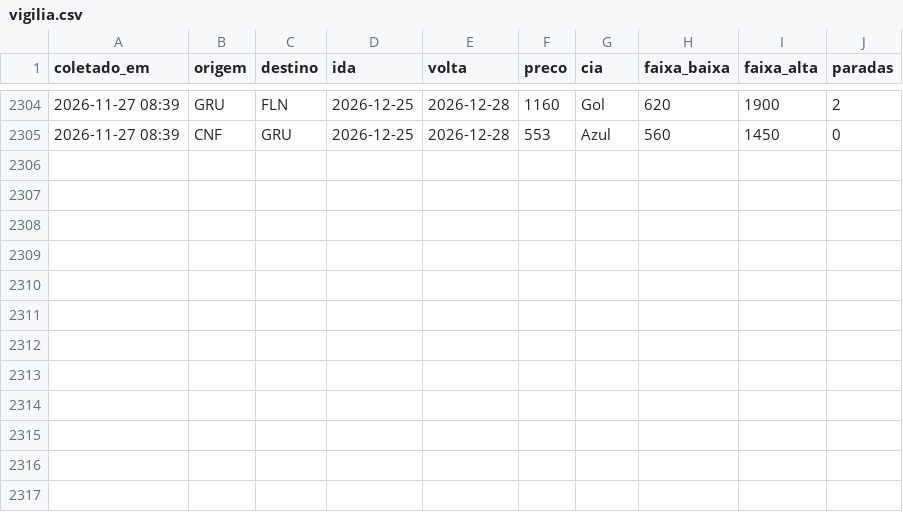
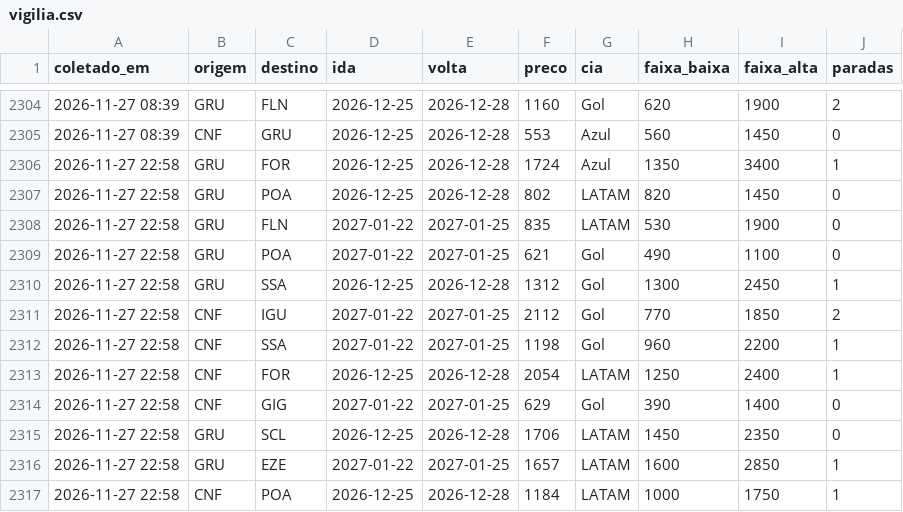
Before and after one commit to fernandogxdesouza-collab/radar-passagens, a CSV file: dados/vigilia.csv, drawn as a sheet; only a part is shown, gaps mark what is left out.

```diff
--- a/dados/vigilia.csv
+++ b/dados/vigilia.csv
@@ -2305 +2305,13 @@ coletado_em,origem,destino,ida,volta,preco,cia,faixa_baixa,faixa_alta,paradas
 2026-11-27 08:39,CNF,GRU,2026-12-25,2026-12-28,553,Azul,560,1450,0
+2026-11-27 22:58,GRU,FOR,2026-12-25,2026-12-28,1724,Azul,1350,3400,1
+2026-11-27 22:58,GRU,POA,2026-12-25,2026-12-28,802,LATAM,820,1450,0
+2026-11-27 22:58,GRU,FLN,2027-01-22,2027-01-25,835,LATAM,530,1900,0
+2026-11-27 22:58,GRU,POA,2027-01-22,2027-01-25,621,Gol,490,1100,0
+2026-11-27 22:58,GRU,SSA,2026-12-25,2026-12-28,1312,Gol,1300,2450,1
+2026-11-27 22:58,CNF,IGU,2027-01-22,2027-01-25,2112,Gol,770,1850,2
+2026-11-27 22:58,CNF,SSA,2027-01-22,2027-01-25,1198,Gol,960,2200,1
+2026-11-27 22:58,CNF,FOR,2026-12-25,2026-12-28,2054,LATAM,1250,2400,1
+2026-11-27 22:58,CNF,GIG,2027-01-22,2027-01-25,629,Gol,390,1400,0
+2026-11-27 22:58,GRU,SCL,2026-12-25,2026-12-28,1706,LATAM,1450,2350,0
+2026-11-27 22:58,GRU,EZE,2027-01-22,2027-01-25,1657,LATAM,1600,2850,1
+2026-11-27 22:58,CNF,POA,2026-12-25,2026-12-28,1184,LATAM,1000,1750,1
```
Also changed, not shown: 1 other file.
